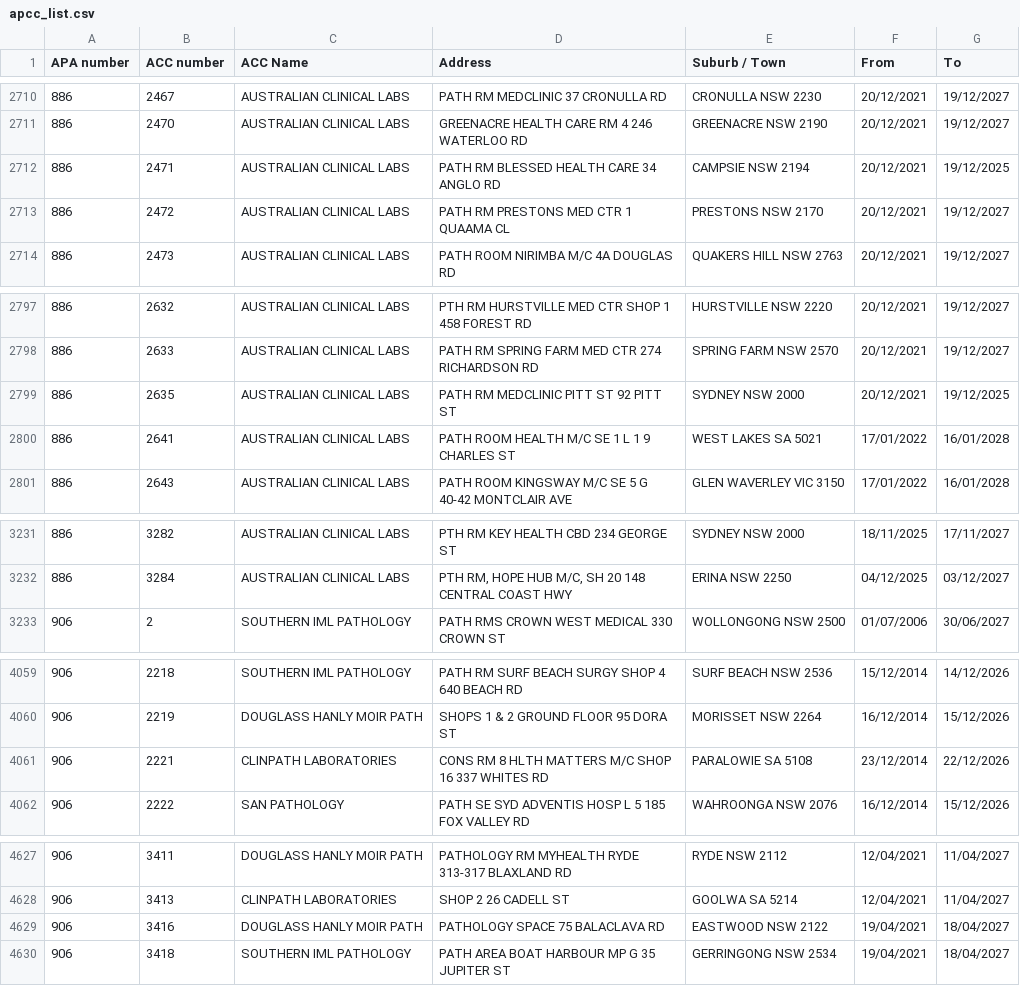
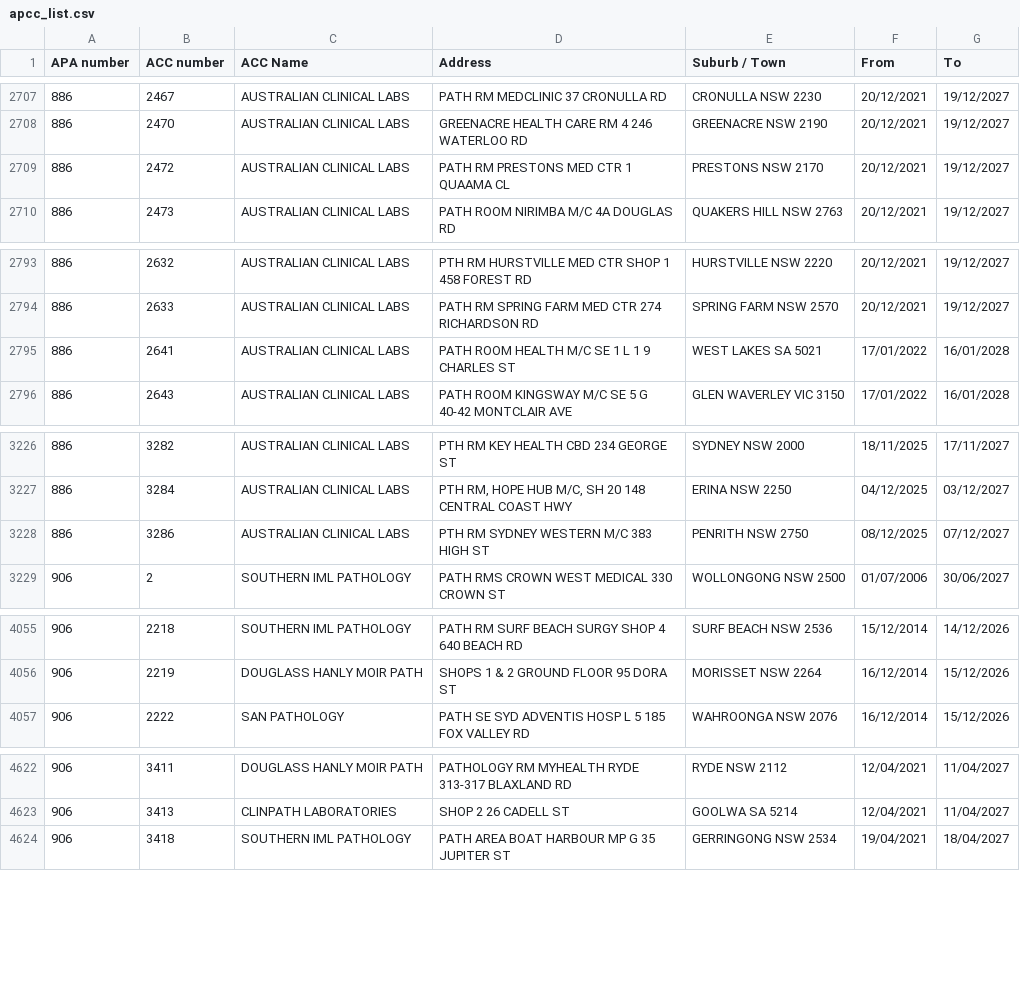
Before and after one commit to nwbort/apcc, a CSV file: apcc_list.csv, drawn as a sheet; only a part is shown, gaps mark what is left out; the diff covers the shown part only.

```diff
--- a/apcc_list.csv
+++ b/apcc_list.csv
@@ -2711,3 +2708,2 @@ APA number,ACC number,ACC Name,Address,Suburb / Town,From,To
 886,2470,AUSTRALIAN CLINICAL LABS,GREENACRE HEALTH CARE RM 4 246 WATERLOO RD,GREENACRE NSW 2190,20/12/2021,19/12/2027
-886,2471,AUSTRALIAN CLINICAL LABS,PATH RM BLESSED HEALTH CARE 34 ANGLO RD,CAMPSIE NSW 2194,20/12/2021,19/12/2025
 886,2472,AUSTRALIAN CLINICAL LABS,PATH RM PRESTONS MED CTR 1 QUAAMA CL,PRESTONS NSW 2170,20/12/2021,19/12/2027
@@ -2798,3 +2794,2 @@ APA number,ACC number,ACC Name,Address,Suburb / Town,From,To
 886,2633,AUSTRALIAN CLINICAL LABS,PATH RM SPRING FARM MED CTR 274 RICHARDSON RD,SPRING FARM NSW 2570,20/12/2021,19/12/2027
-886,2635,AUSTRALIAN CLINICAL LABS,PATH RM MEDCLINIC PITT ST 92 PITT ST,SYDNEY NSW 2000,20/12/2021,19/12/2025
 886,2641,AUSTRALIAN CLINICAL LABS,PATH ROOM HEALTH M/C SE 1 L 1 9 CHARLES ST,WEST LAKES SA 5021,17/01/2022,16/01/2028
@@ -3232,2 +3227,3 @@ APA number,ACC number,ACC Name,Address,Suburb / Town,From,To
 886,3284,AUSTRALIAN CLINICAL LABS,"PTH RM, HOPE HUB M/C, SH 20 148 CENTRAL COAST HWY",ERINA NSW 2250,04/12/2025,03/12/2027
+886,3286,AUSTRALIAN CLINICAL LABS,PTH RM SYDNEY WESTERN M/C 383 HIGH ST,PENRITH NSW 2750,08/12/2025,07/12/2027
 906,2,SOUTHERN IML PATHOLOGY,PATH RMS CROWN WEST MEDICAL 330 CROWN ST,WOLLONGONG NSW 2500,01/07/2006,30/06/2027
@@ -4060,3 +4056,2 @@ APA number,ACC number,ACC Name,Address,Suburb / Town,From,To
 906,2219,DOUGLASS HANLY MOIR PATH,SHOPS 1 & 2 GROUND FLOOR 95 DORA ST,MORISSET NSW 2264,16/12/2014,15/12/2026
-906,2221,CLINPATH LABORATORIES,CONS RM 8 HLTH MATTERS M/C SHOP 16 337 WHITES RD,PARALOWIE SA 5108,23/12/2014,22/12/2026
 906,2222,SAN PATHOLOGY,PATH SE SYD ADVENTIS HOSP L 5 185 FOX VALLEY RD,WAHROONGA NSW 2076,16/12/2014,15/12/2026
@@ -4628,3 +4623,2 @@ APA number,ACC number,ACC Name,Address,Suburb / Town,From,To
 906,3413,CLINPATH LABORATORIES,SHOP 2 26 CADELL ST,GOOLWA SA 5214,12/04/2021,11/04/2027
-906,3416,DOUGLASS HANLY MOIR PATH,PATHOLOGY SPACE 75 BALACLAVA RD,EASTWOOD NSW 2122,19/04/2021,18/04/2027
 906,3418,SOUTHERN IML PATHOLOGY,PATH AREA BOAT HARBOUR MP G 35 JUPITER ST,GERRINGONG NSW 2534,19/04/2021,18/04/2027
```
Also changed, not shown: 4 added rows, 17 removed rows and 9 edited cells elsewhere in this file.
